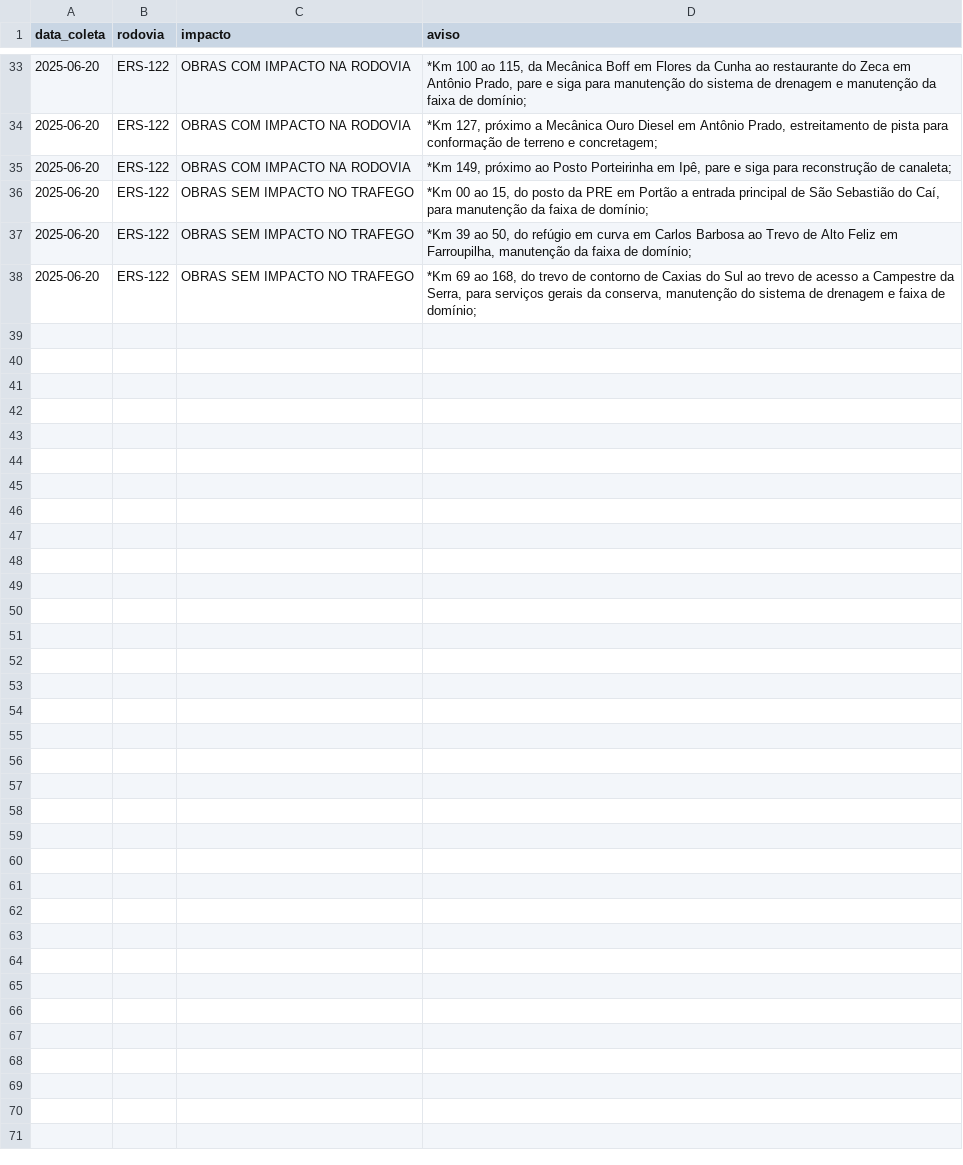
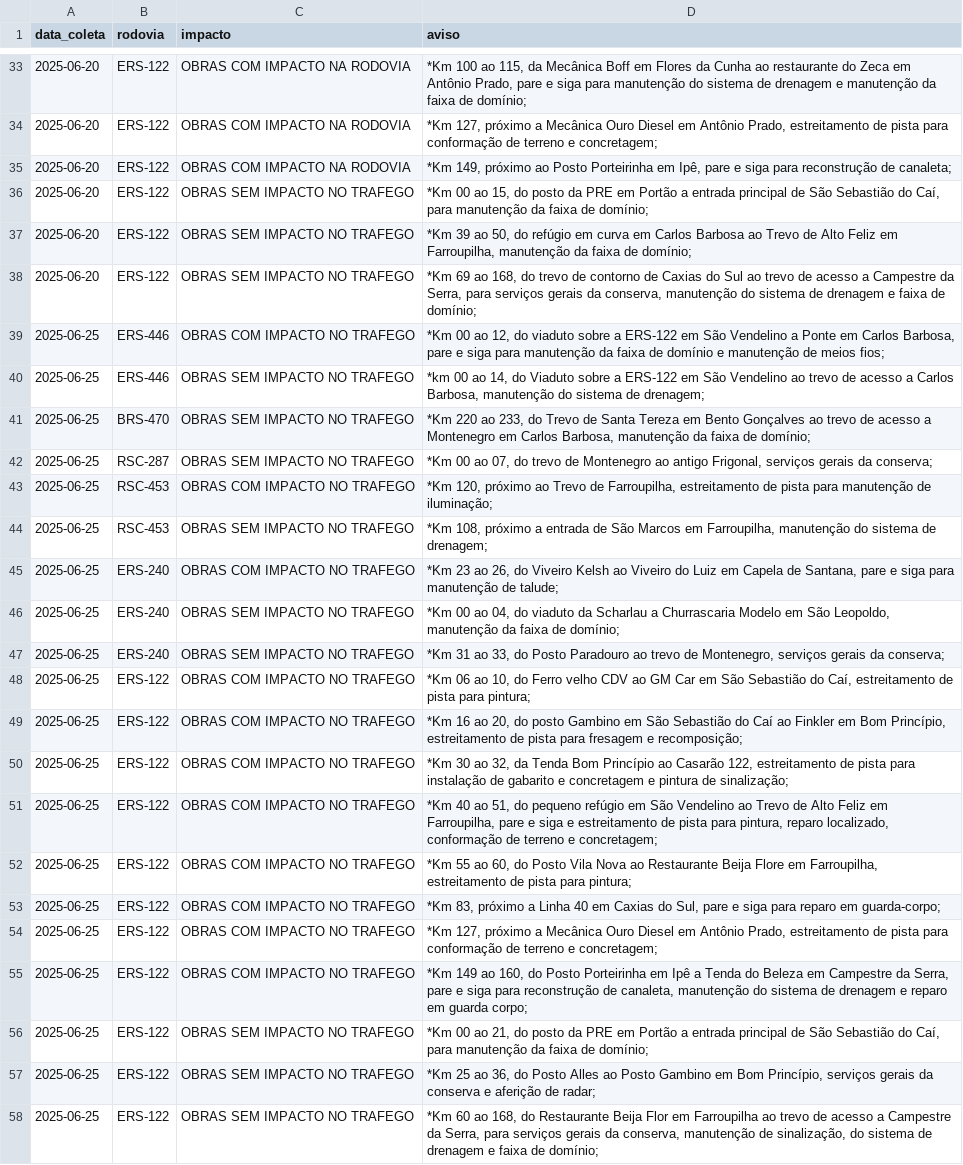
Before and after one commit to gabriel-englert/csg, a CSV file: data/avisos.csv, drawn as a sheet; only a part is shown, gaps mark what is left out; the diff names each change by its address in the sheet, - before the commit and + after, or states it on an @@ line.

```diff
--- a/data/avisos.csv
+++ b/data/avisos.csv
+row 39: 2025-06-25 | ERS-446 | OBRAS COM IMPACTO NO TRAFEGO | *Km 00 ao 12, do viaduto sobre a ERS-122 em São Vendelino a Ponte em Carlos Barbosa, pare e siga para manutenção da faixa de domínio e manutenção de meios fios;
+row 40: 2025-06-25 | ERS-446 | OBRAS SEM IMPACTO NO TRAFEGO | *km 00 ao 14, do Viaduto sobre a ERS-122 em São Vendelino ao trevo de acesso a Carlos Barbosa, manutenção do sistema de drenagem;
+row 41: 2025-06-25 | BRS-470 | OBRAS SEM IMPACTO NO TRAFEGO | *Km 220 ao 233, do Trevo de Santa Tereza em Bento Gonçalves ao trevo de acesso a Montenegro em Carlos Barbosa, manutenção da faixa de domínio;
+row 42: 2025-06-25 | RSC-287 | OBRAS SEM IMPACTO NO TRAFEGO | *Km 00 ao 07, do trevo de Montenegro ao antigo Frigonal, serviços gerais da conserva;
+row 43: 2025-06-25 | RSC-453 | OBRAS COM IMPACTO NO TRAFEGO | *Km 120, próximo ao Trevo de Farroupilha, estreitamento de pista para manutenção de iluminação;
+row 44: 2025-06-25 | RSC-453 | OBRAS SEM IMPACTO NO TRAFEGO | *Km 108, próximo a entrada de São Marcos em Farroupilha, manutenção do sistema de drenagem;
+row 45: 2025-06-25 | ERS-240 | OBRAS COM IMPACTO NO TRAFEGO | *Km 23 ao 26, do Viveiro Kelsh ao Viveiro do Luiz em Capela de Santana, pare e siga para manutenção de talude;
+row 46: 2025-06-25 | ERS-240 | OBRAS SEM IMPACTO NO TRAFEGO | *Km 00 ao 04, do viaduto da Scharlau a Churrascaria Modelo em São Leopoldo, manutenção da faixa de domínio;
+row 47: 2025-06-25 | ERS-240 | OBRAS SEM IMPACTO NO TRAFEGO | *Km 31 ao 33, do Posto Paradouro ao trevo de Montenegro, serviços gerais da conserva;
+row 48: 2025-06-25 | ERS-122 | OBRAS COM IMPACTO NO TRAFEGO | *Km 06 ao 10, do Ferro velho CDV ao GM Car em São Sebastião do Caí, estreitamento de pista para pintura;
+row 49: 2025-06-25 | ERS-122 | OBRAS COM IMPACTO NO TRAFEGO | *Km 16 ao 20, do posto Gambino em São Sebastião do Caí ao Finkler em Bom Princípio, estreitamento de pista para fresagem e recomposição;
+row 50: 2025-06-25 | ERS-122 | OBRAS COM IMPACTO NO TRAFEGO | *Km 30 ao 32, da Tenda Bom Princípio ao Casarão 122, estreitamento de pista para instalação de gabarito e concretagem e pintura de sinalização;
+row 51: 2025-06-25 | ERS-122 | OBRAS COM IMPACTO NO TRAFEGO | *Km 40 ao 51, do pequeno refúgio em São Vendelino ao Trevo de Alto Feliz em Farroupilha, pare e siga e estreitamento de pista para pintura, reparo localizado, conformação de terreno e concretagem;
+row 52: 2025-06-25 | ERS-122 | OBRAS COM IMPACTO NO TRAFEGO | *Km 55 ao 60, do Posto Vila Nova ao Restaurante Beija Flore em Farroupilha, estreitamento de pista para pintura;
+row 53: 2025-06-25 | ERS-122 | OBRAS COM IMPACTO NO TRAFEGO | *Km 83, próximo a Linha 40 em Caxias do Sul, pare e siga para reparo em guarda-corpo;
+row 54: 2025-06-25 | ERS-122 | OBRAS COM IMPACTO NO TRAFEGO | *Km 127, próximo a Mecânica Ouro Diesel em Antônio Prado, estreitamento de pista para conformação de terreno e concretagem;
+row 55: 2025-06-25 | ERS-122 | OBRAS COM IMPACTO NO TRAFEGO | *Km 149 ao 160, do Posto Porteirinha em Ipê a Tenda do Beleza em Campestre da Serra, pare e siga para reconstrução de canaleta, manutenção do sistema de drenagem e reparo em guarda corpo;
+row 56: 2025-06-25 | ERS-122 | OBRAS SEM IMPACTO NO TRAFEGO | *Km 00 ao 21, do posto da PRE em Portão a entrada principal de São Sebastião do Caí, para manutenção da faixa de domínio;
+row 57: 2025-06-25 | ERS-122 | OBRAS SEM IMPACTO NO TRAFEGO | *Km 25 ao 36, do Posto Alles ao Posto Gambino em Bom Princípio, serviços gerais da conserva e aferição de radar;
+row 58: 2025-06-25 | ERS-122 | OBRAS SEM IMPACTO NO TRAFEGO | *Km 60 ao 168, do Restaurante Beija Flor em Farroupilha ao trevo de acesso a Campestre da Serra, para serviços gerais da conserva, manutenção de sinalização, do sistema de drenagem e faixa de domínio;
```
